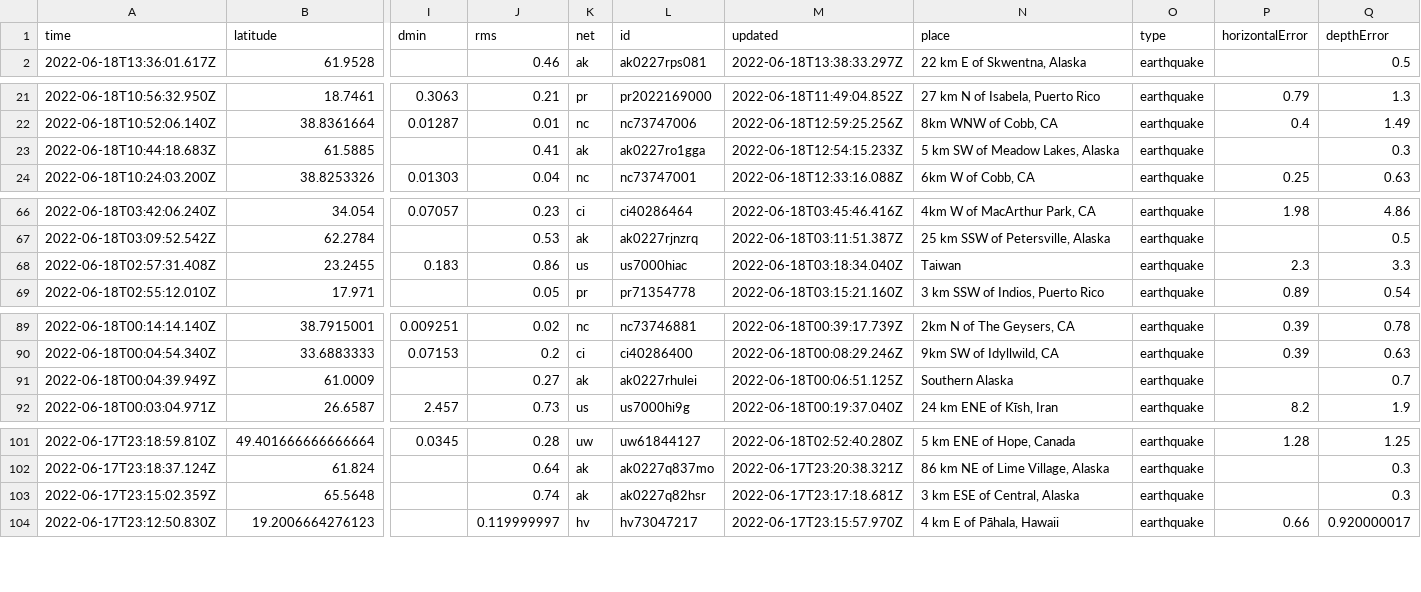
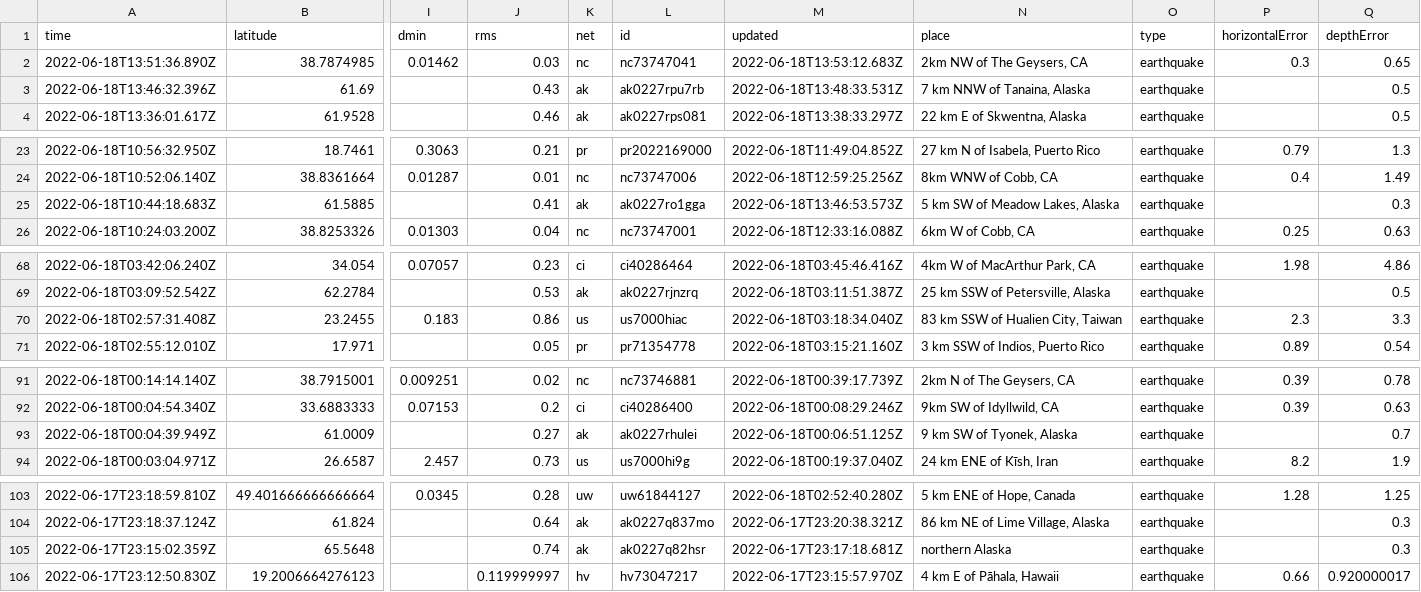
Before and after one commit to lalers/my-data-robot, a CSV file: usgs_current.csv, drawn as a sheet; only a part is shown, gaps mark what is left out; addresses are those after the commit; rows hold the shown columns only; the diff covers the shown part only; the diff names each change by its address in the sheet, - before the commit and + after, or states it on an @@ line.

```diff
--- a/usgs_current.csv
+++ b/usgs_current.csv
+row 2: 2022-06-18T13:51:36.890Z | 38.7874985 | 0.01462 | 0.03 | nc | nc73747041 | 2022-06-18T13:53:12.683Z | 2km NW of The Geysers, CA | earthquake | 0.3 | 0.65
+row 3: 2022-06-18T13:46:32.396Z | 61.69 |  | 0.43 | ak | ak0227rpu7rb | 2022-06-18T13:48:33.531Z | 7 km NNW of Tanaina, Alaska | earthquake |  | 0.5
-M25 (updated): 2022-06-18T12:54:15.233Z
+M25 (updated): 2022-06-18T13:46:53.573Z
-N70 (place): Taiwan
+N70 (place): 83 km SSW of Hualien City, Taiwan
-N93 (place): Southern Alaska
+N93 (place): 9 km SW of Tyonek, Alaska
-N105 (place): 3 km ESE of Central, Alaska
+N105 (place): northern Alaska
```
Also changed, not shown: 4 edited cells elsewhere in this file.
